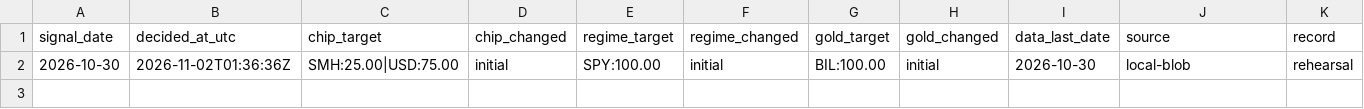
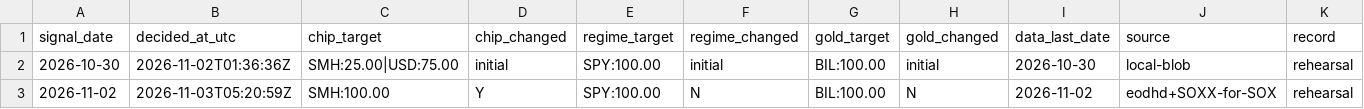
Before and after one commit to STOA-company/quantus-signal-record, a CSV file: signals.csv, drawn as a sheet; only a part is shown; rows hold the shown columns only; the diff names each change by its address in the sheet, - before the commit and + after, or states it on an @@ line.

Commit message:
signal 2026-11-02 rehearsal (eodhd, SOXX for SOX) · README data source line

```diff
--- a/signals.csv
+++ b/signals.csv
+row 3: 2026-11-02 | 2026-11-03T05:20:59Z | SMH:100.00 | Y | SPY:100.00 | N | BIL:100.00 | N | 2026-11-02 | eodhd+SOXX-for-SOX | rehearsal
```
Also changed, not shown: 1 other file.
